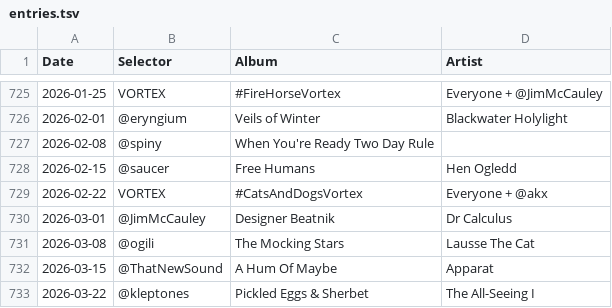
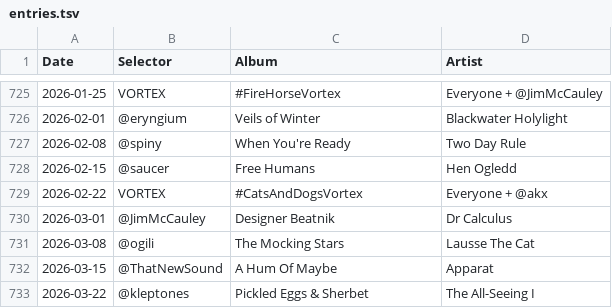
Before and after one commit to akx/listeningclub, a TSV file: entries.tsv, drawn as a sheet; only a part is shown, gaps mark what is left out.

Commit message:
Fix a tab

```diff
--- a/entries.tsv
+++ b/entries.tsv
@@ -726,3 +726,3 @@ Date	Selector	Album	Artist
 2026-02-01	@eryngium	Veils of Winter	Blackwater Holylight
-2026-02-08	@spiny	When You're Ready   Two Day Rule
+2026-02-08	@spiny	When You're Ready	Two Day Rule
 2026-02-15	@saucer	Free Humans	Hen Ogledd
```
